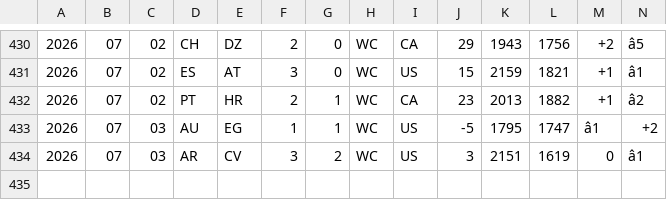
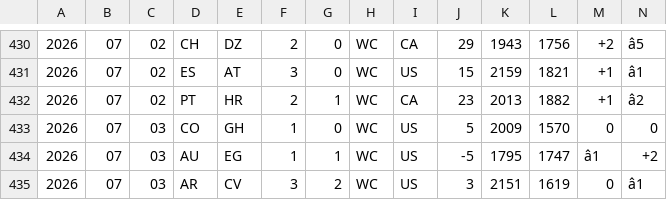
Before and after one commit to frederickpek/moirai, a TSV file: data/cache/football_elo_polymarket/elo_2026_results.tsv, drawn as a sheet; only a part is shown, gaps mark what is left out; rows hold the shown columns only; the diff names each change by its address in the sheet, - before the commit and + after, or states it on an @@ line.

```diff
--- a/data/cache/football_elo_polymarket/elo_2026_results.tsv
+++ b/data/cache/football_elo_polymarket/elo_2026_results.tsv
+row 433: 2026 | 07 | 03 | CO | GH | 1 | 0 | WC | US | 5 | 2009 | 1570 | 0 | 0
```
Also changed, not shown: docs/data/football_elo_polymarket/world_cup_knockout_bracket.csv, docs/data/football_elo_polymarket/world_cup_pnl_paths.csv, 10 other files.
